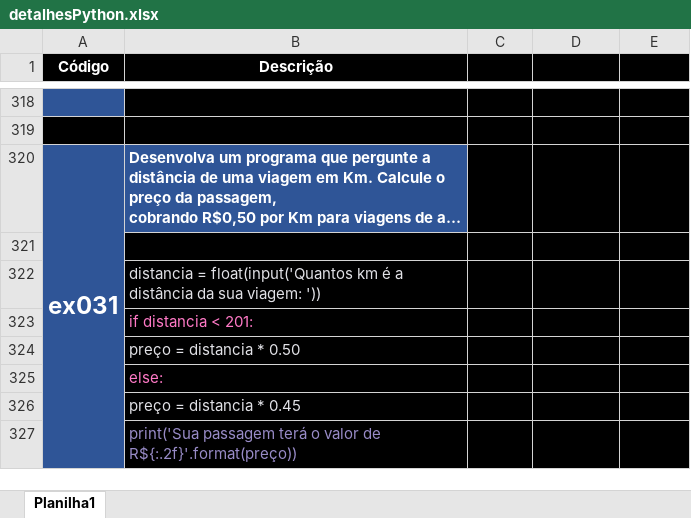
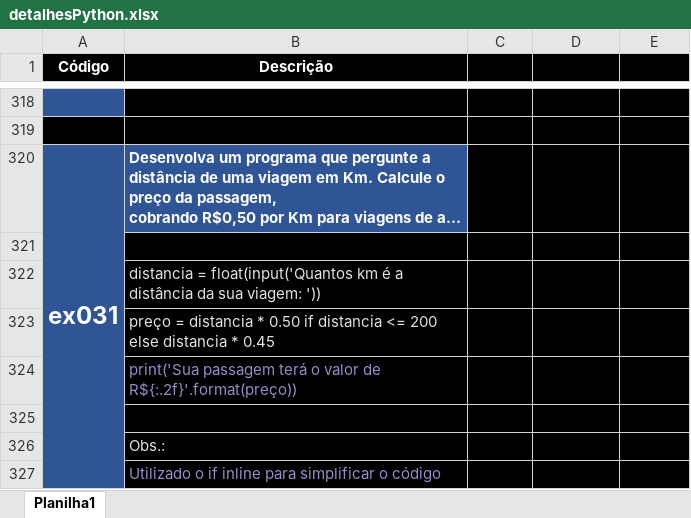
Before and after one commit to ThiagoCamponez/python, an Excel workbook: detalhesPython.xlsx, sheet Planilha1, drawn as a sheet; only a part is shown, gaps mark what is left out; long unchanged cells end in …; values as stored, in another font and other column widths than the file's, no borders; removed rows and columns are numbered as before the commit, all else as after; the diff names each change by its address in the sheet, - before the commit and + after, or states it on an @@ line.

Commit message:
Atualizado if inline

```diff
--- a/detalhesPython.xlsx (sheet Planilha1)
+++ b/detalhesPython.xlsx (sheet Planilha1)
-B323 (Descrição): if distancia < 201:
+B323 (Descrição): preço = distancia * 0.50 if distancia <= 200 else distancia * 0.45
-B323 text colour: #FF79C6
+B323 text colour: #E1E1E6
-row 324:  | preço = distancia * 0.50
-row 325:  | else:
-row 326:  | preço = distancia * 0.45
+row 325: (empty)
+row 326:  | Obs.:
+row 327:  | Utilizado o if inline para simplificar o código | if inline | simplificar | diminuir
```
Also changed, not shown: 1 other file.
